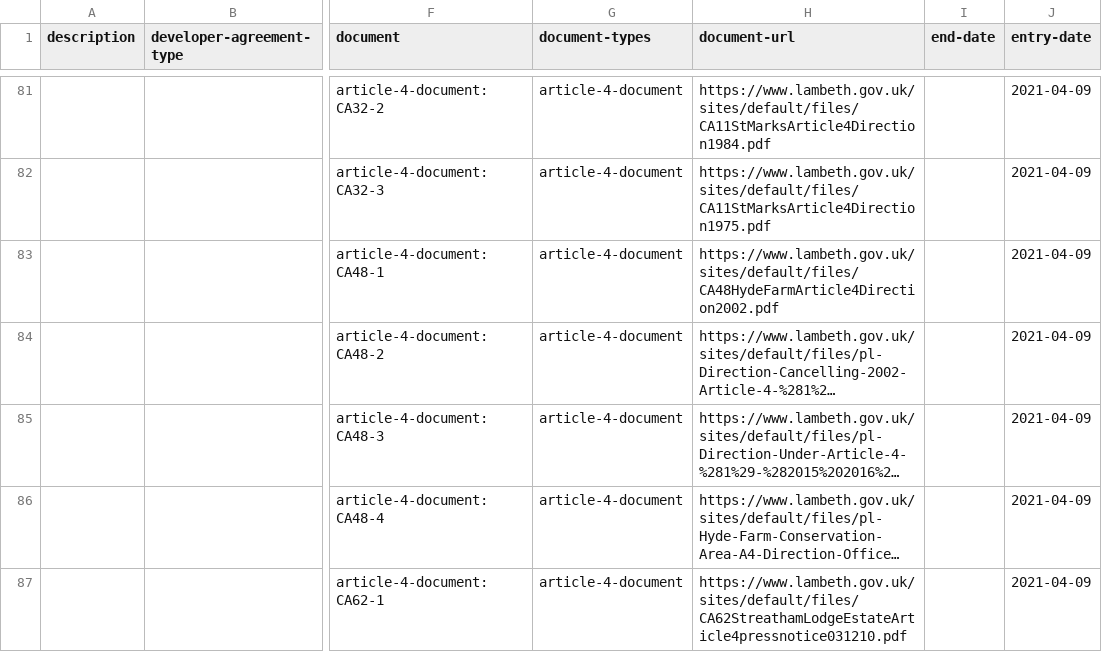
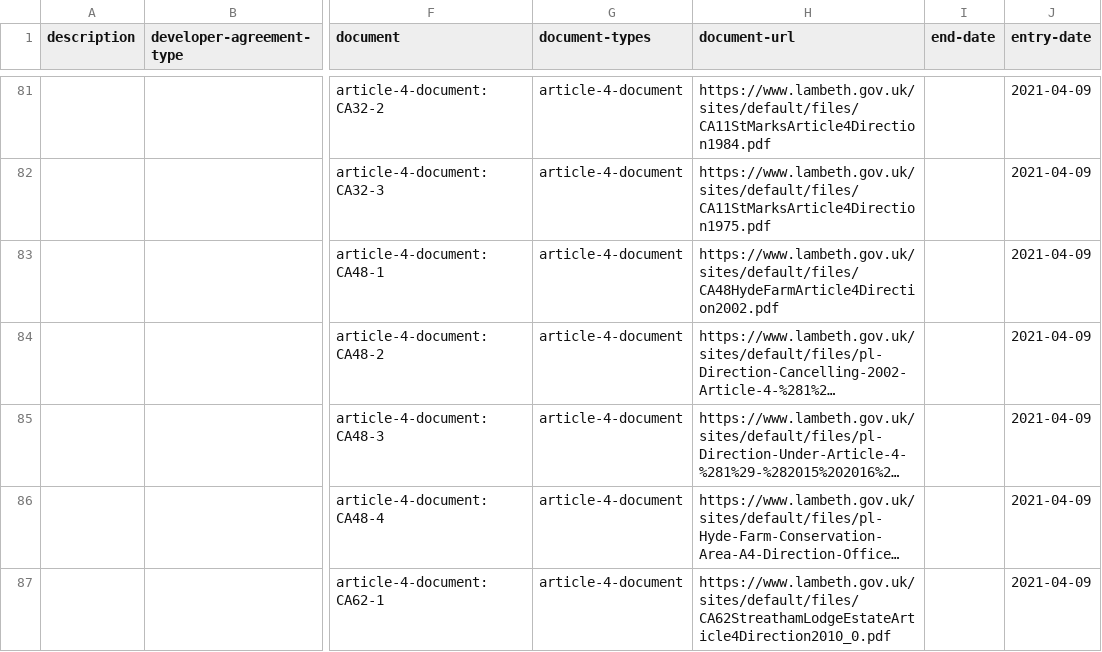
Before and after one commit to digital-land/document-collection, a CSV file: dataset/document.csv, drawn as a sheet; only a part is shown, gaps mark what is left out; long unchanged cells end in …; the diff covers the shown part only; the diff names each change by its address in the sheet, - before the commit and + after, or states it on an @@ line.

Commit message:
Data 2021-04-23

```diff
--- a/dataset/document.csv
+++ b/dataset/document.csv
-H87 (document-url): https://www.lambeth.gov.uk/sites/default/files/CA62StreathamLodgeEstateArticle4pressnotice031210.pdf
+H87 (document-url): https://www.lambeth.gov.uk/sites/default/files/CA62StreathamLodgeEstateArticle4Direction2010_0.pdf
```
Also changed, not shown: 5 edited cells elsewhere in this file, 1 other file.
